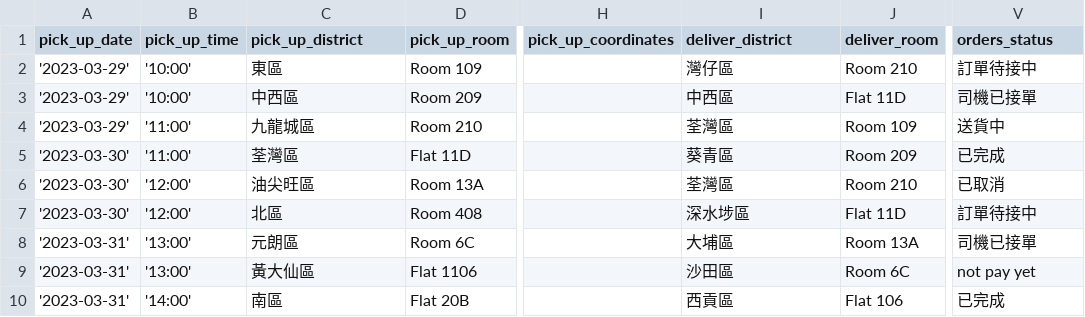
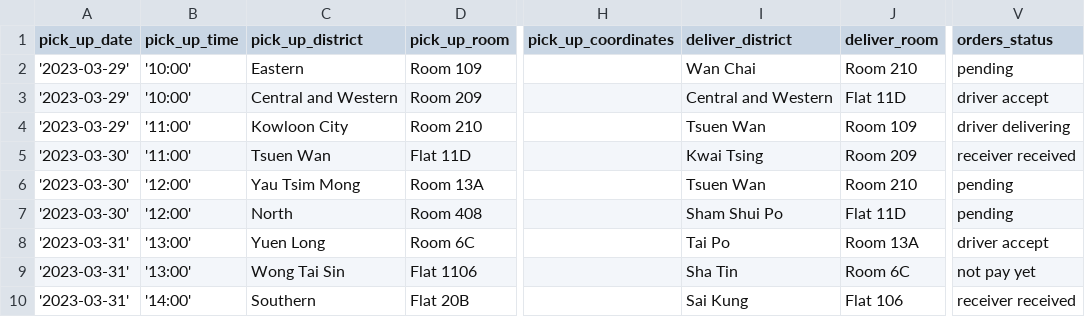
Before and after one commit to leaarn/c25-bad-project-04-tw, a CSV file: db/orders.csv, drawn as a sheet; only a part is shown, gaps mark what is left out; the diff names each change by its address in the sheet, - before the commit and + after, or states it on an @@ line.

```diff
--- a/db/orders.csv
+++ b/db/orders.csv
-C2 (pick_up_district): 東區
+C2 (pick_up_district): Eastern
-I2 (deliver_district): 灣仔區
+I2 (deliver_district): Wan Chai
-V2 (orders_status): 訂單待接中
+V2 (orders_status): pending
-C3 (pick_up_district): 中西區
+C3 (pick_up_district): Central and Western
-I3 (deliver_district): 中西區
+I3 (deliver_district): Central and Western
-V3 (orders_status): 司機已接單
+V3 (orders_status): driver accept
-C4 (pick_up_district): 九龍城區
+C4 (pick_up_district): Kowloon City
-I4 (deliver_district): 荃灣區
+I4 (deliver_district): Tsuen Wan
-V4 (orders_status): 送貨中
+V4 (orders_status): driver delivering
-C5 (pick_up_district): 荃灣區
+C5 (pick_up_district): Tsuen Wan
-I5 (deliver_district): 葵青區
+I5 (deliver_district): Kwai Tsing
-V5 (orders_status): 已完成
+V5 (orders_status): receiver received
-C6 (pick_up_district): 油尖旺區
+C6 (pick_up_district): Yau Tsim Mong
-I6 (deliver_district): 荃灣區
+I6 (deliver_district): Tsuen Wan
-V6 (orders_status): 已取消
+V6 (orders_status): pending
-C7 (pick_up_district): 北區
+C7 (pick_up_district): North
-I7 (deliver_district): 深水埗區
+I7 (deliver_district): Sham Shui Po
-V7 (orders_status): 訂單待接中
+V7 (orders_status): pending
-C8 (pick_up_district): 元朗區
+C8 (pick_up_district): Yuen Long
-I8 (deliver_district): 大埔區
+I8 (deliver_district): Tai Po
-V8 (orders_status): 司機已接單
+V8 (orders_status): driver accept
-C9 (pick_up_district): 黃大仙區
+C9 (pick_up_district): Wong Tai Sin
-I9 (deliver_district): 沙田區
+I9 (deliver_district): Sha Tin
-C10 (pick_up_district): 南區
+C10 (pick_up_district): Southern
-I10 (deliver_district): 西貢區
+I10 (deliver_district): Sai Kung
-V10 (orders_status): 已完成
+V10 (orders_status): receiver received
```
Also changed, not shown: 1 other file.
